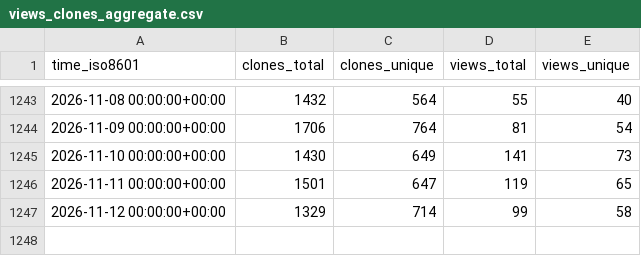
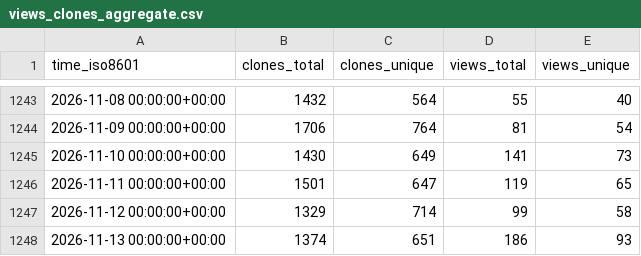
Before and after one commit to vladdoster/.github, a CSV file: zdharma-continuum/zinit/ghrs-data/views_clones_aggregate.csv, drawn as a sheet; only a part is shown, gaps mark what is left out.

```diff
--- a/zdharma-continuum/zinit/ghrs-data/views_clones_aggregate.csv
+++ b/zdharma-continuum/zinit/ghrs-data/views_clones_aggregate.csv
@@ -1247 +1247,2 @@ time_iso8601,clones_total,clones_unique,views_total,views_unique
 2026-11-12 00:00:00+00:00,1329,714,99,58
+2026-11-13 00:00:00+00:00,1374,651,186,93
```
Also changed, not shown: 1 other file.
